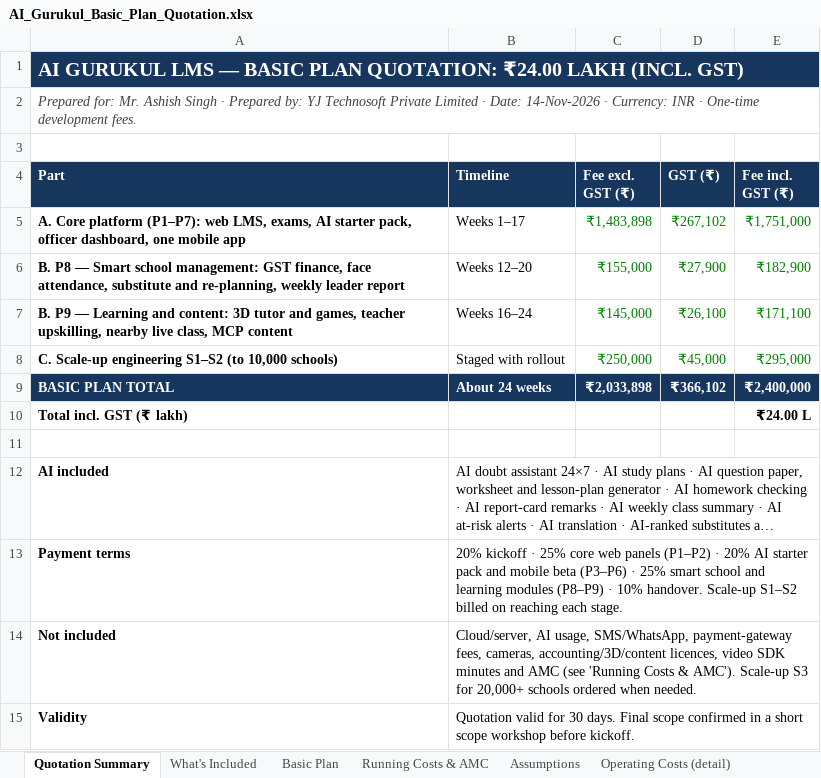
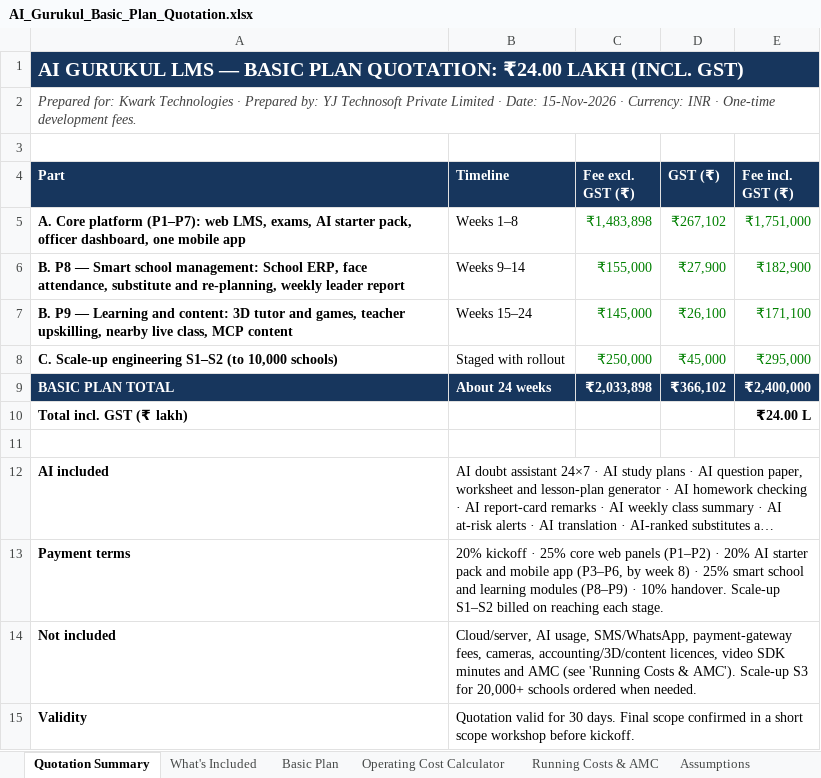
Before and after one commit to yatindradhurwe/yjtechnosoft, an Excel workbook: AI_Gurukul_Basic_Plan_Quotation.xlsx, sheet Quotation Summary, drawn as a sheet; long unchanged cells end in …; values as stored, in another font and other column widths than the file's, no borders; the diff names each change by its address in the sheet, - before the commit and + after, or states it on an @@ line.

```diff
--- a/AI_Gurukul_Basic_Plan_Quotation.xlsx (sheet Quotation Summary)
+++ b/AI_Gurukul_Basic_Plan_Quotation.xlsx (sheet Quotation Summary)
+sheet tab: Operating Cost Calculator
-A2 (Part): Prepared for: Mr. Ashish Singh · Prepared by: YJ Technosoft Private Limited · Date: 14-Nov-2026 · Currency:…
+A2 (Part): Prepared for: Kwark Technologies · Prepared by: YJ Technosoft Private Limited · Date: 15-Nov-2026 · Currency:…
-B5 (Timeline): Weeks 1–17
+B5 (Timeline): Weeks 1–8
-A6 (Part): …school management: GST finance, face attendance,…
+A6 (Part): …school management: School ERP, face attendance,…
-B6 (Timeline): Weeks 12–20
+B6 (Timeline): Weeks 9–14
-B7 (Timeline): Weeks 16–24
+B7 (Timeline): Weeks 15–24
-B13 (Timeline): …and mobile beta (P3–P6) · 25%…
+B13 (Timeline): …and mobile app (P3–P6, by week 8) · 25%…
```
Also changed, not shown: sheet Basic Plan, sheet Operating Costs (detail), sheet Running Costs & AMC, sheet What's Included.
